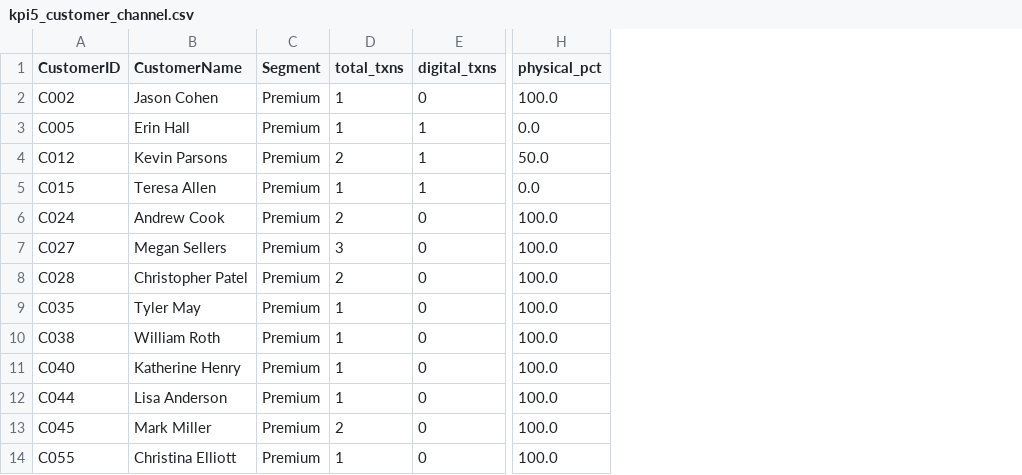
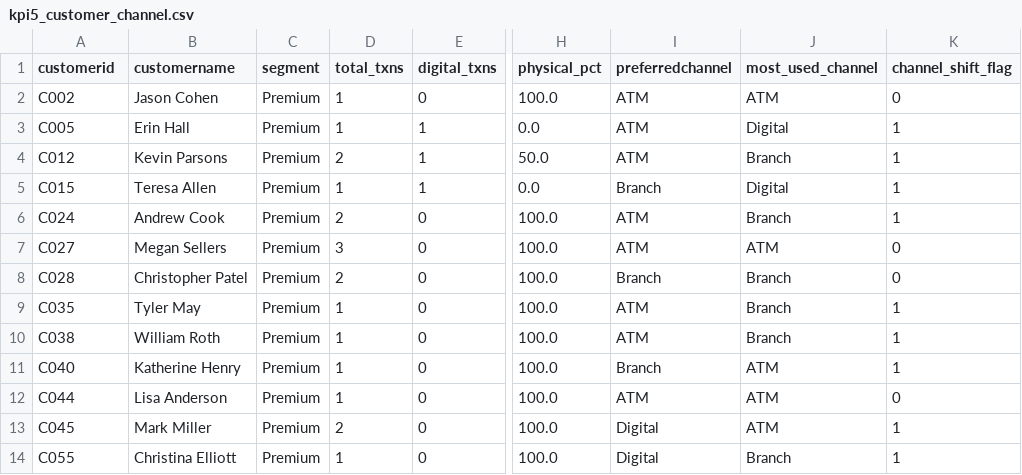
Before and after one commit to Zeenu03/HCL_Hack, a CSV file: Project/data/curated/kpi5_customer_channel.csv, drawn as a sheet; only a part is shown, gaps mark what is left out; the diff names each change by its address in the sheet, - before the commit and + after, or states it on an @@ line.

```diff
--- a/Project/data/curated/kpi5_customer_channel.csv
+++ b/Project/data/curated/kpi5_customer_channel.csv
+column I (preferredchannel), rows 2-14: ATM | ATM | ATM | Branch | ATM | ATM | Branch | ATM | ATM | Branch | ATM | Digital | Digital
+column J (most_used_channel), rows 2-14: ATM | Digital | Branch | Digital | Branch | ATM | Branch | Branch | Branch | ATM | ATM | ATM | Branch
+column K (channel_shift_flag), rows 2-14: 0 | 1 | 1 | 1 | 1 | 0 | 0 | 1 | 1 | 1 | 0 | 1 | 1
-A1: CustomerID
+A1: customerid
-B1: CustomerName
+B1: customername
-C1: Segment
+C1: segment
```
Also changed, not shown: Project/data/curated/kpi1_customer_category_share.csv, Project/data/curated/kpi1_segment_category_share.csv, 38 other files.
